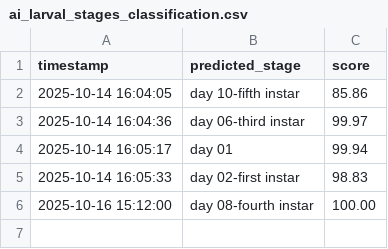
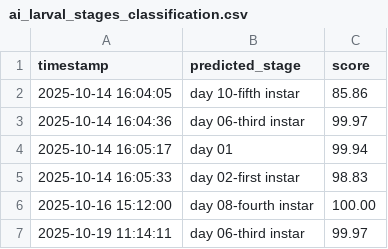
Before and after one commit to winjher/prettylep, a CSV file: ai_larval_stages_classification.csv, drawn as a sheet; the diff names each change by its address in the sheet, - before the commit and + after, or states it on an @@ line.

```diff
--- a/ai_larval_stages_classification.csv
+++ b/ai_larval_stages_classification.csv
+row 7: 2025-10-19 11:14:11 | day 06-third instar | 99.97
```
Also changed, not shown: 1 other file.
